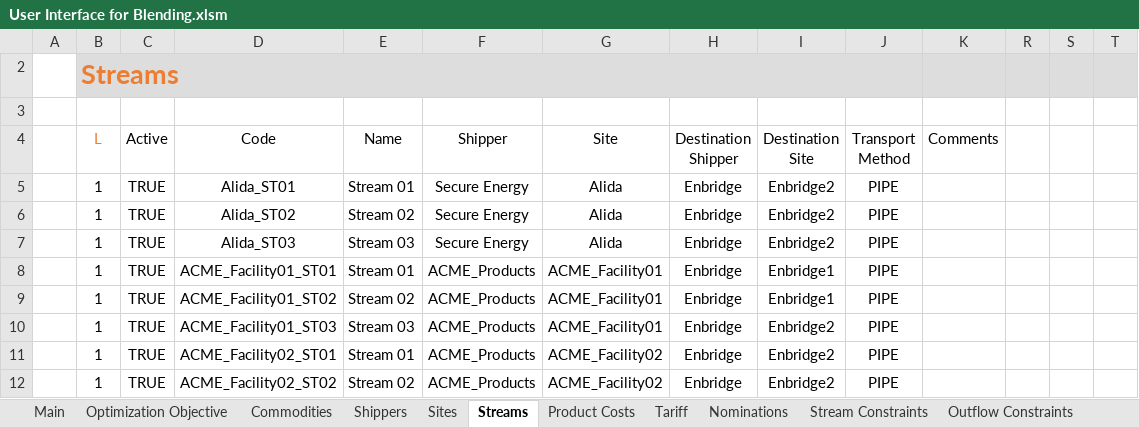
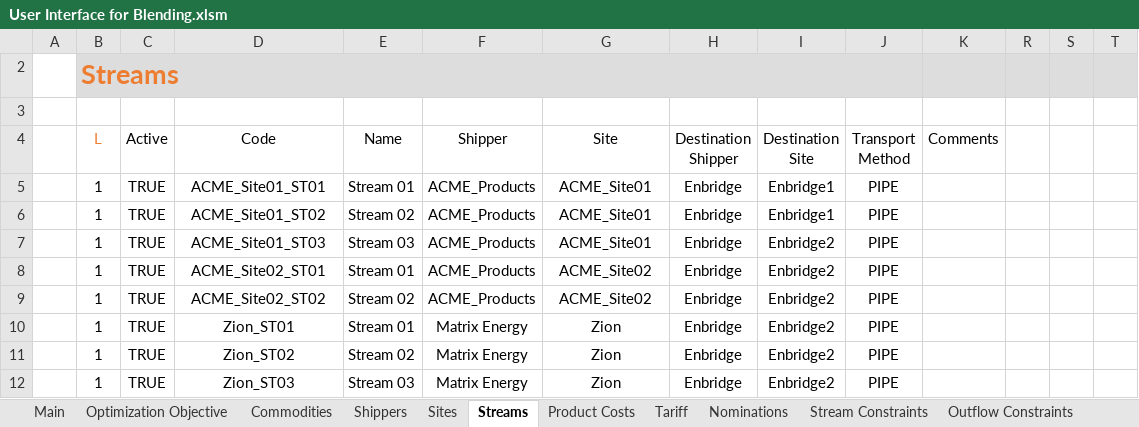
Before and after one commit to xthomas8888/Blending-Model-User-Interface, an Excel workbook: User Interface for Blending.xlsm, sheet Streams, drawn as a sheet; only a part is shown; values as stored, in another font and other column widths than the file's, no borders; charts and pictures and conditional formats and table styles not drawn; removed rows and columns are numbered as before the commit, all else as after; rows hold the shown columns only; the diff names each change by its address in the sheet, - before the commit and + after, or states it on an @@ line.

```diff
--- a/User Interface for Blending.xlsm (sheet Streams)
+++ b/User Interface for Blending.xlsm (sheet Streams)
-row 5:  | 1 | TRUE | Alida_ST01 | Stream 01 | Secure Energy | Alida | Enbridge | Enbridge2 | PIPE
-row 6:  | 1 | TRUE | Alida_ST02 | Stream 02 | Secure Energy | Alida | Enbridge | Enbridge2 | PIPE
-row 7:  | 1 | TRUE | Alida_ST03 | Stream 03 | Secure Energy | Alida | Enbridge | Enbridge2 | PIPE
-D5 (Code): ACME_Facility01_ST01
+D5 (Code): ACME_Site01_ST01
-G5:G7 (Site): ACME_Facility01
+G5:G7 (Site): ACME_Site01
-D6 (Code): ACME_Facility01_ST02
+D6 (Code): ACME_Site01_ST02
-D7 (Code): ACME_Facility01_ST03
+D7 (Code): ACME_Site01_ST03
-D8 (Code): ACME_Facility02_ST01
+D8 (Code): ACME_Site02_ST01
-G8:G9 (Site): ACME_Facility02
+G8:G9 (Site): ACME_Site02
-D9 (Code): ACME_Facility02_ST02
+D9 (Code): ACME_Site02_ST02
+row 10:  | 1 | TRUE | Zion_ST01 | Stream 01 | Matrix Energy | Zion | Enbridge | Enbridge2 | PIPE
+row 11:  | 1 | TRUE | Zion_ST02 | Stream 02 | Matrix Energy | Zion | Enbridge | Enbridge2 | PIPE
+row 12:  | 1 | TRUE | Zion_ST03 | Stream 03 | Matrix Energy | Zion | Enbridge | Enbridge2 | PIPE
```
Also changed, not shown: sheet Sites, sheet Optimization Objective, sheet Commodities, sheet Shippers, sheet Outflow Constraints, sheet Tariff, 4 more sheets, hidden cells, charts or pictures, 1 other file.
